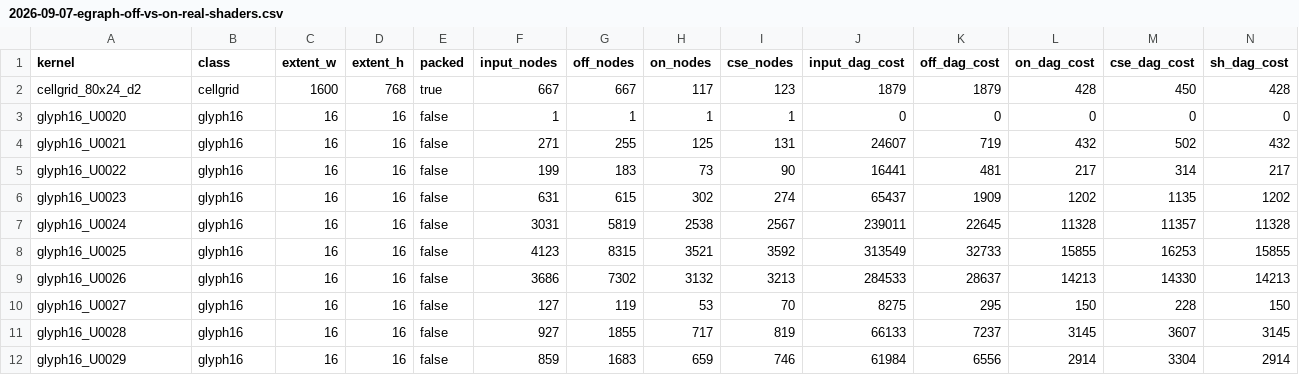
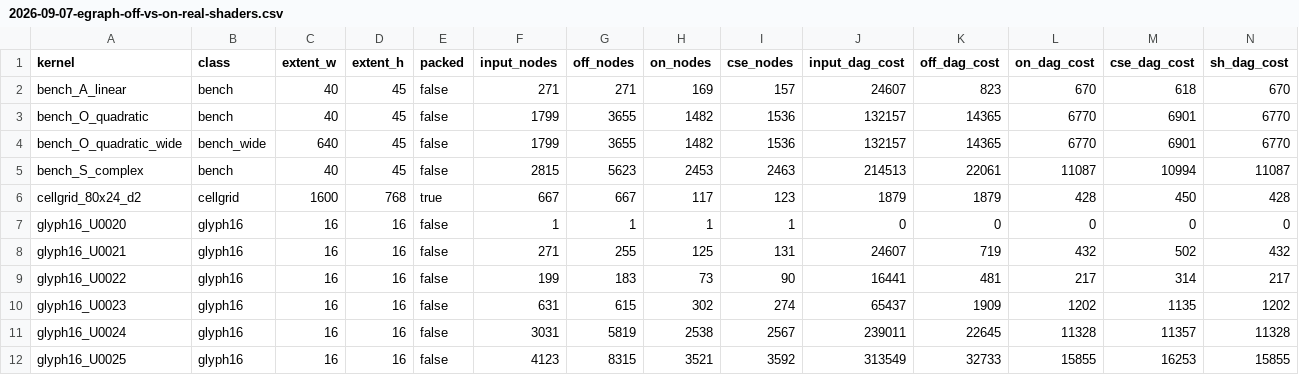
Before and after one commit to jppittman/core-term, a CSV file: docs/results/2026-09-07-egraph-off-vs-on-real-shaders.csv, drawn as a sheet; only a part is shown; the shorter side is filled out with more unchanged rows; rows hold the shown columns only; the diff names each change by its address in the sheet, - before the commit and + after, or states it on an @@ line.

```diff
--- a/docs/results/2026-09-07-egraph-off-vs-on-real-shaders.csv
+++ b/docs/results/2026-09-07-egraph-off-vs-on-real-shaders.csv
+row 2: bench_A_linear | bench | 40 | 45 | false | 271 | 271 | 169 | 157 | 24607 | 823 | 670 | 618 | 670
+row 3: bench_O_quadratic | bench | 40 | 45 | false | 1799 | 3655 | 1482 | 1536 | 132157 | 14365 | 6770 | 6901 | 6770
+row 4: bench_O_quadratic_wide | bench_wide | 640 | 45 | false | 1799 | 3655 | 1482 | 1536 | 132157 | 14365 | 6770 | 6901 | 6770
+row 5: bench_S_complex | bench | 40 | 45 | false | 2815 | 5623 | 2453 | 2463 | 214513 | 22061 | 11087 | 10994 | 11087
```
Also changed, not shown: 6 other files.
